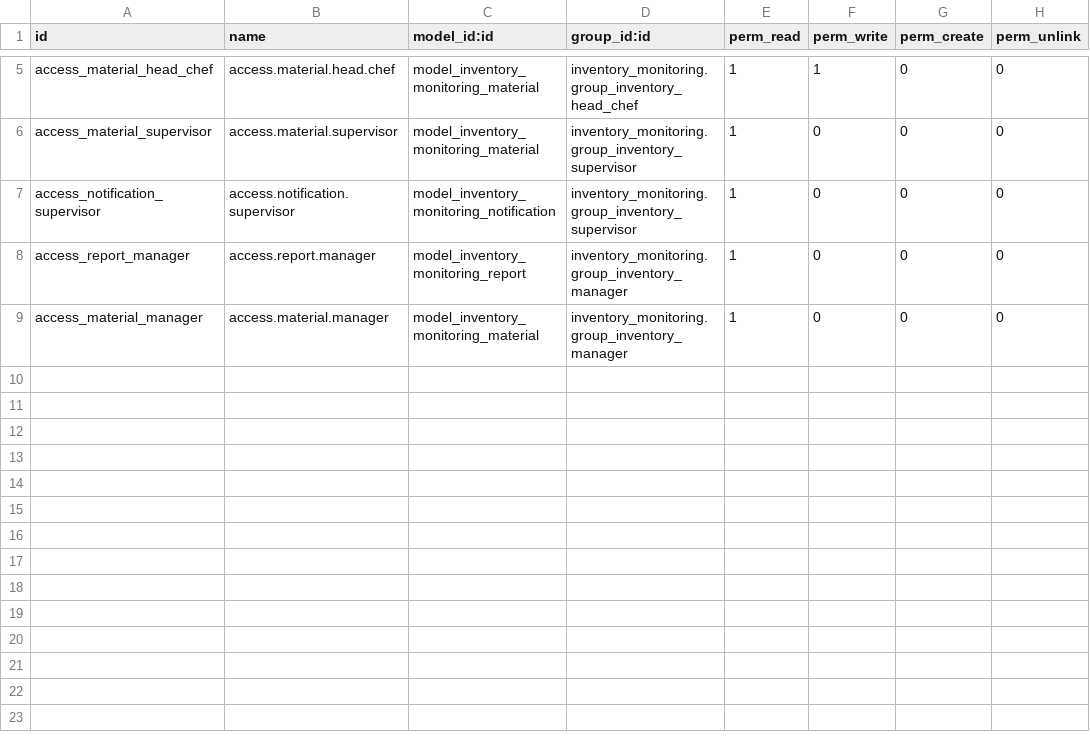
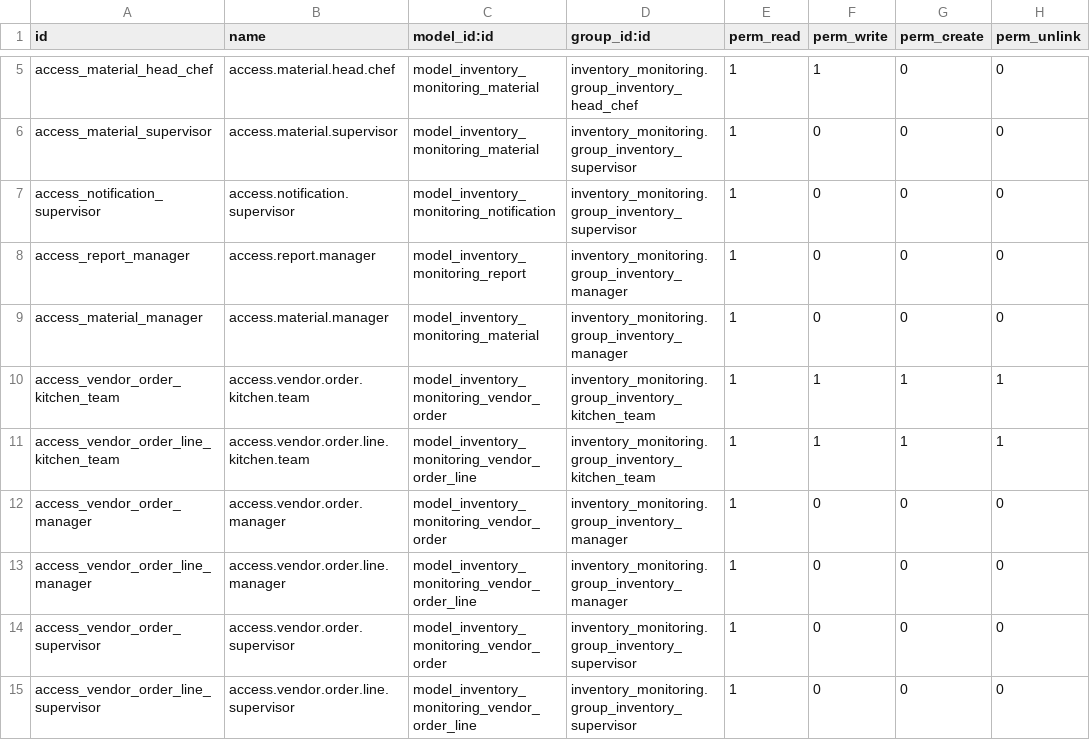
Before and after one commit to angelinaefrina/IF3141-odoo-K01-G05, a CSV file: custom_addons/inventory_monitoring/security/ir.model.access.csv, drawn as a sheet; only a part is shown, gaps mark what is left out.

Commit message:
feat: add vendor order

```diff
--- a/custom_addons/inventory_monitoring/security/ir.model.access.csv
+++ b/custom_addons/inventory_monitoring/security/ir.model.access.csv
@@ -9 +9,7 @@ access_report_manager,access.report.manager,model_inventory_monitoring_report,in
 access_material_manager,access.material.manager,model_inventory_monitoring_material,inventory_monitoring.group_inventory_manager,1,0,0,0
+access_vendor_order_kitchen_team,access.vendor.order.kitchen.team,model_inventory_monitoring_vendor_order,inventory_monitoring.group_inventory_kitchen_team,1,1,1,1
+access_vendor_order_line_kitchen_team,access.vendor.order.line.kitchen.team,model_inventory_monitoring_vendor_order_line,inventory_monitoring.group_inventory_kitchen_team,1,1,1,1
+access_vendor_order_manager,access.vendor.order.manager,model_inventory_monitoring_vendor_order,inventory_monitoring.group_inventory_manager,1,0,0,0
+access_vendor_order_line_manager,access.vendor.order.line.manager,model_inventory_monitoring_vendor_order_line,inventory_monitoring.group_inventory_manager,1,0,0,0
+access_vendor_order_supervisor,access.vendor.order.supervisor,model_inventory_monitoring_vendor_order,inventory_monitoring.group_inventory_supervisor,1,0,0,0
+access_vendor_order_line_supervisor,access.vendor.order.line.supervisor,model_inventory_monitoring_vendor_order_line,inventory_monitoring.group_inventory_supervisor,1,0,0,0
```
Also changed, not shown: 5 other files.
